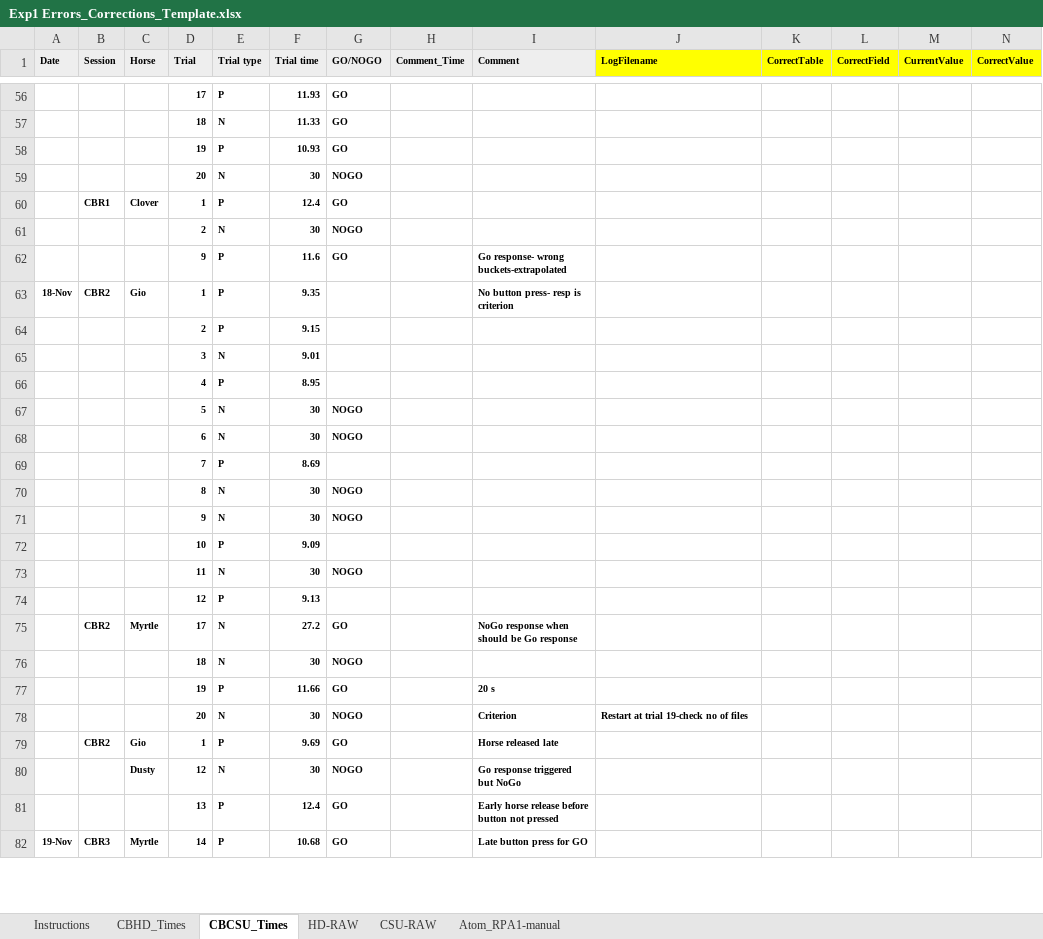
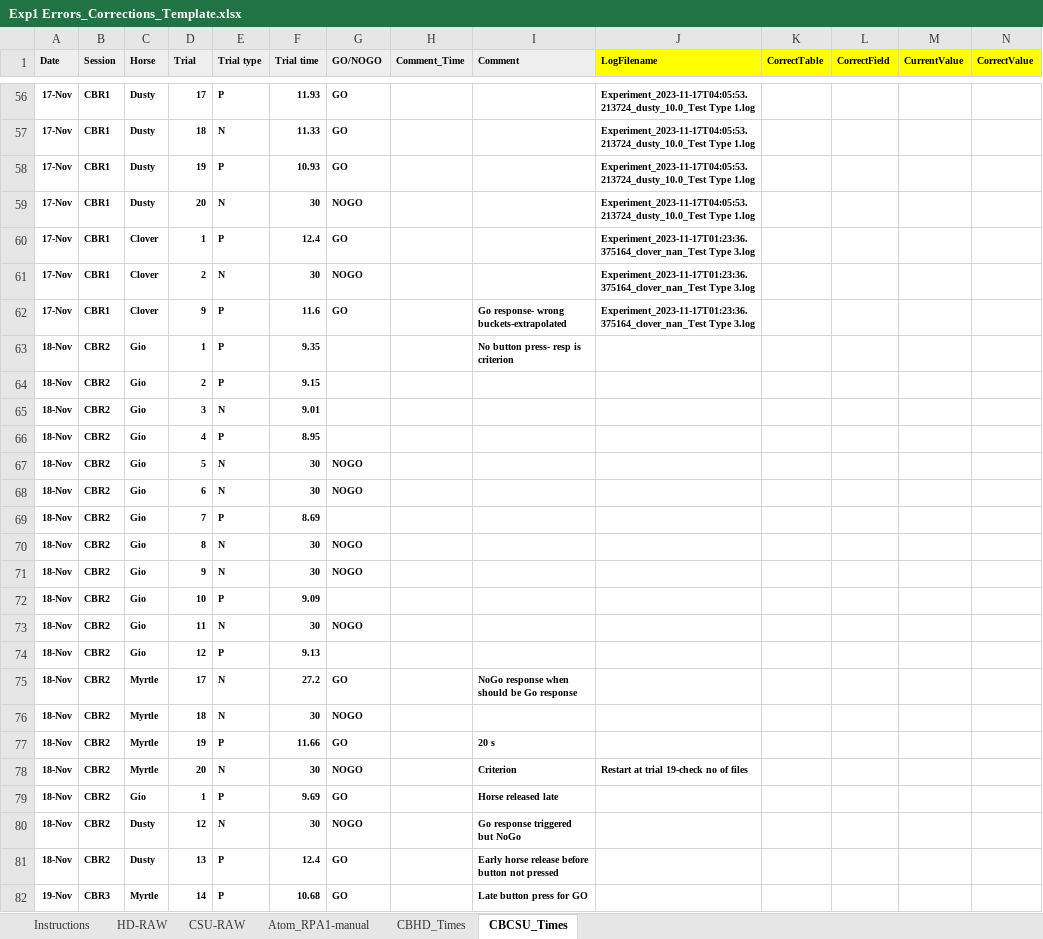
Before and after one commit to DataBooth/client-horse-logic, an Excel workbook: docs/from_CH/Exp1 Errors_Corrections_Template.xlsx, sheet CBCSU_Times, drawn as a sheet; only a part is shown, gaps mark what is left out; values as stored, in another font and other column widths than the file's, no borders; the diff covers the shown part only; the diff names each change by its address in the sheet, - before the commit and + after, or states it on an @@ line.

```diff
--- a/docs/from_CH/Exp1 Errors_Corrections_Template.xlsx (sheet CBCSU_Times)
+++ b/docs/from_CH/Exp1 Errors_Corrections_Template.xlsx (sheet CBCSU_Times)
@@ sheet tab order changed: Instructions | HD-RAW | CSU-RAW | Atom_RPA1-manual | CBHD_Times | CBCSU_Times @@
-A56:A62 (Date): (empty)
+A56:A62 (Date): 17-Nov
-B56:B59 (Session): (empty)
+B56:B59 (Session): CBR1
-C56:C59 (Horse): (empty)
+C56:C59 (Horse): Dusty
-J56:J59 (LogFilename): (empty)
+J56:J59 (LogFilename): Experiment_2023-11-17T04:05:53.213724_dusty_10.0_Test Type 1.log
-J60:J62 (LogFilename): (empty)
+J60:J62 (LogFilename): Experiment_2023-11-17T01:23:36.375164_clover_nan_Test Type 3.log
-B61:B62 (Session): (empty)
+B61:B62 (Session): CBR1
-C61:C62 (Horse): (empty)
+C61:C62 (Horse): Clover
-A64:A81 (Date): (empty)
+A64:A81 (Date): 18-Nov
-B64:B74 (Session): (empty)
+B64:B74 (Session): CBR2
-C64:C74 (Horse): (empty)
+C64:C74 (Horse): Gio
-B76:B78 (Session): (empty)
+B76:B78 (Session): CBR2
-C76:C78 (Horse): (empty)
+C76:C78 (Horse): Myrtle
-B80:B81 (Session): (empty)
+B80:B81 (Session): CBR2
-C81 (Horse): (empty)
+C81 (Horse): Dusty
```
Also changed, not shown: 2 added rows, 2 removed rows, 630 edited cells and cell formats elsewhere in this sheet, sheet CBHD_Times.
